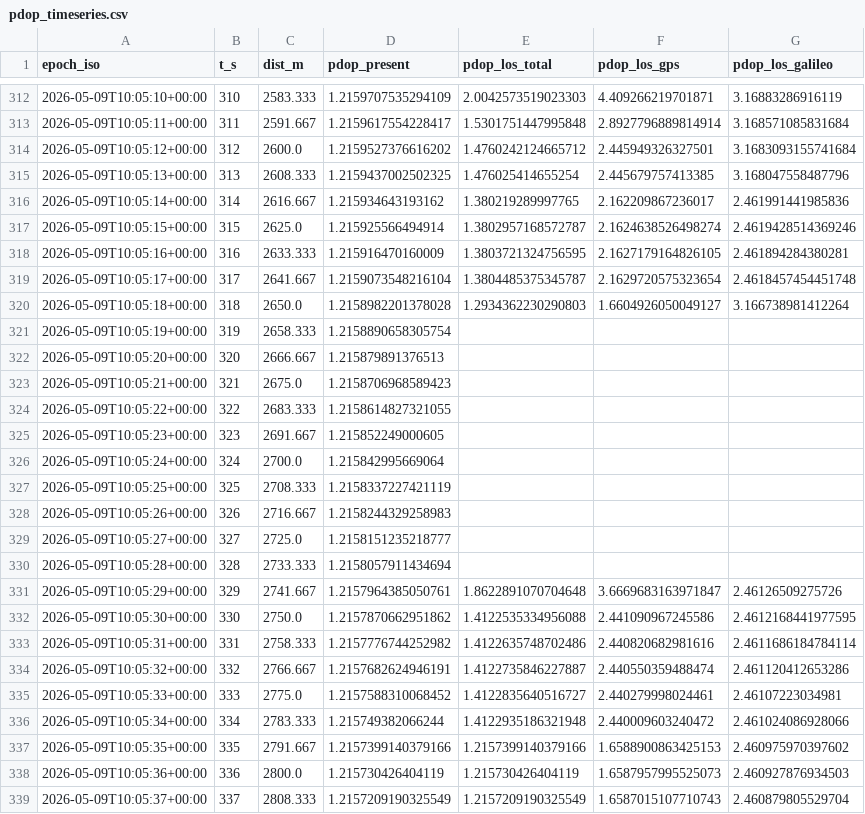
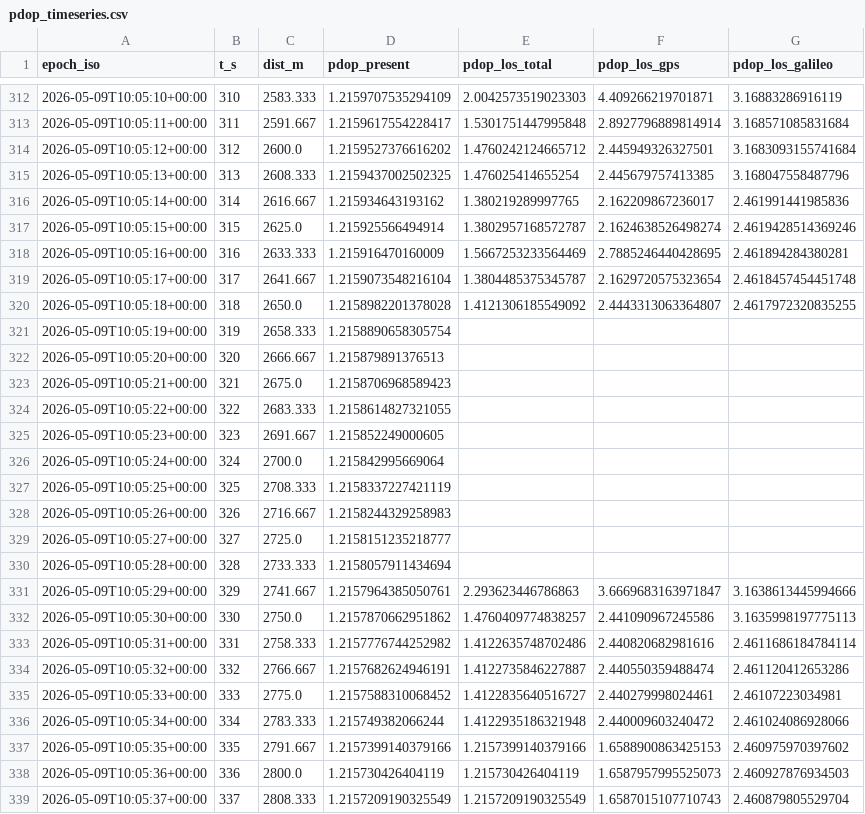
Before and after one commit to matteocappuccio/AetherMMS, a CSV file: results/csv/pdop_timeseries.csv, drawn as a sheet; only a part is shown, gaps mark what is left out.

```diff
--- a/results/csv/pdop_timeseries.csv
+++ b/results/csv/pdop_timeseries.csv
@@ -317,5 +317,5 @@ epoch_iso,t_s,dist_m,pdop_present,pdop_los_total,pdop_los_gps,pdop_los_galileo
 2026-05-09T10:05:15+00:00,315,2625.0,1.215925566494914,1.3802957168572787,2.1624638526498274,2.4619428514369246
-2026-05-09T10:05:16+00:00,316,2633.333,1.215916470160009,1.3803721324756595,2.1627179164826105,2.461894284380281
+2026-05-09T10:05:16+00:00,316,2633.333,1.215916470160009,1.5667253233564469,2.7885246440428695,2.461894284380281
 2026-05-09T10:05:17+00:00,317,2641.667,1.2159073548216104,1.3804485375345787,2.1629720575323654,2.4618457454451748
-2026-05-09T10:05:18+00:00,318,2650.0,1.2158982201378028,1.2934362230290803,1.6604926050049127,3.166738981412264
+2026-05-09T10:05:18+00:00,318,2650.0,1.2158982201378028,1.4121306185549092,2.4443313063364807,2.4617972320835255
 2026-05-09T10:05:19+00:00,319,2658.333,1.2158890658305754,,,
@@ -330,4 +330,4 @@ epoch_iso,t_s,dist_m,pdop_present,pdop_los_total,pdop_los_gps,pdop_los_galileo
 2026-05-09T10:05:28+00:00,328,2733.333,1.2158057911434694,,,
-2026-05-09T10:05:29+00:00,329,2741.667,1.2157964385050761,1.8622891070704648,3.6669683163971847,2.46126509275726
-2026-05-09T10:05:30+00:00,330,2750.0,1.2157870662951862,1.4122535334956088,2.441090967245586,2.4612168441977595
+2026-05-09T10:05:29+00:00,329,2741.667,1.2157964385050761,2.293623446786863,3.6669683163971847,3.1638613445994666
+2026-05-09T10:05:30+00:00,330,2750.0,1.2157870662951862,1.4760409774838257,2.441090967245586,3.1635998197775113
 2026-05-09T10:05:31+00:00,331,2758.333,1.2157776744252982,1.4122635748702486,2.440820682981616,2.4611686184784114
```
Also changed, not shown: results/csv/best_window_summary.csv, results/csv/best_window_trajectory.csv, 13 other files.
